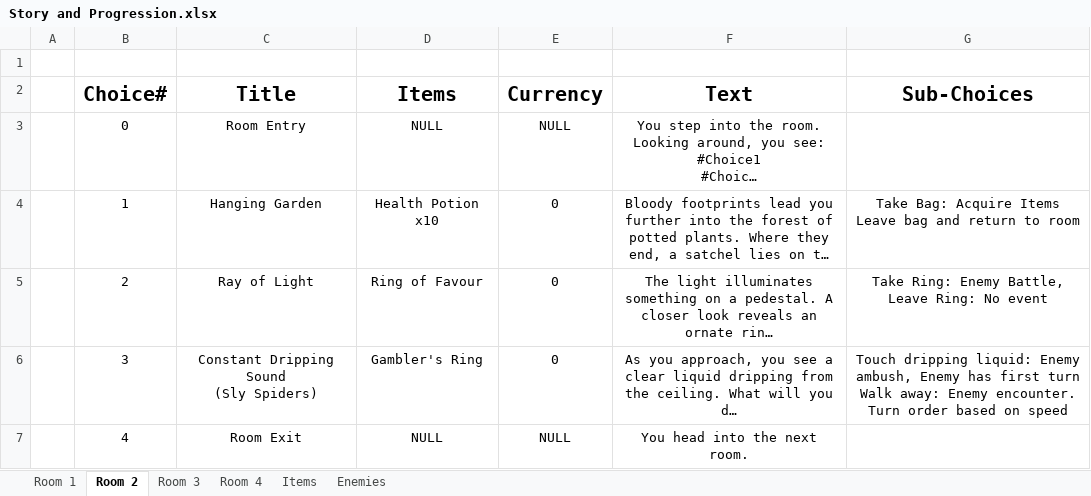
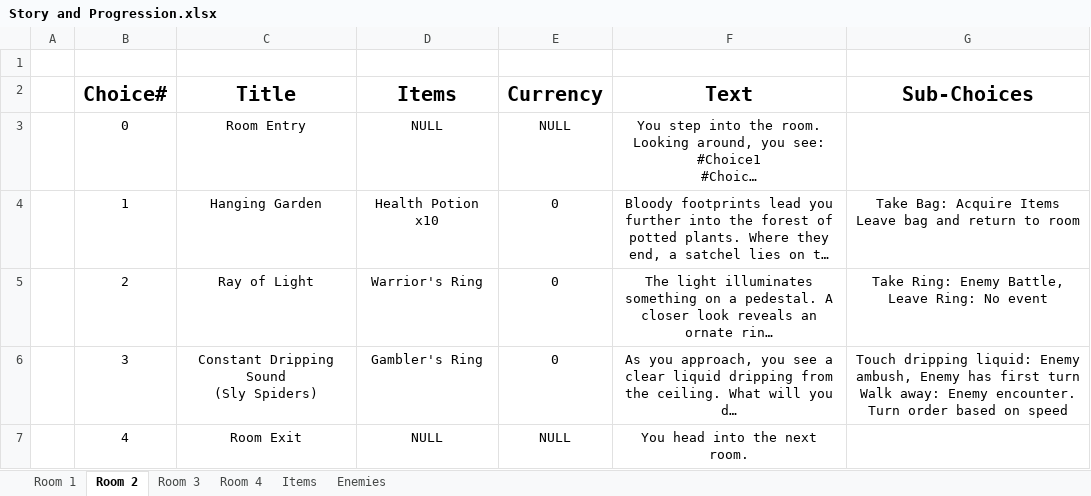
Before and after one commit to am0sa/text-rpg-amosa, an Excel workbook: Story and Progression.xlsx, sheet Room 2, drawn as a sheet; long unchanged cells end in …; values as stored, in another font and other column widths than the file's, no borders; the diff names each change by its address in the sheet, - before the commit and + after, or states it on an @@ line.

Commit message:
Room 2 Frame
Rooms 1, 2 decisions done.
Battle() overloads done.
Console output formatting is no longer a priority

```diff
--- a/Story and Progression.xlsx (sheet Room 2)
+++ b/Story and Progression.xlsx (sheet Room 2)
-D5 (Items): Ring of Favour
+D5 (Items): Warrior's Ring
```
Also changed, not shown: sheet Items, 11 other files.
